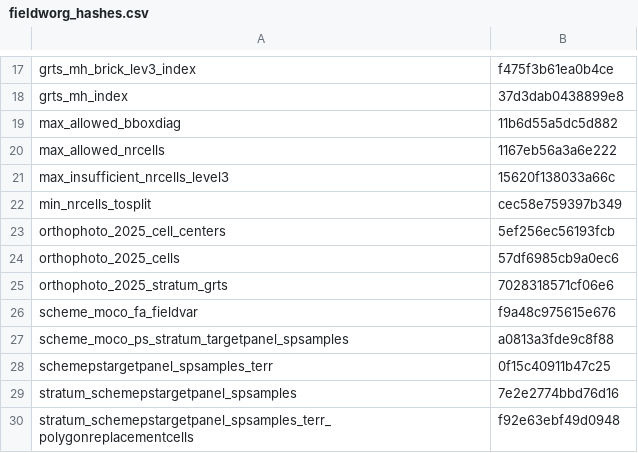
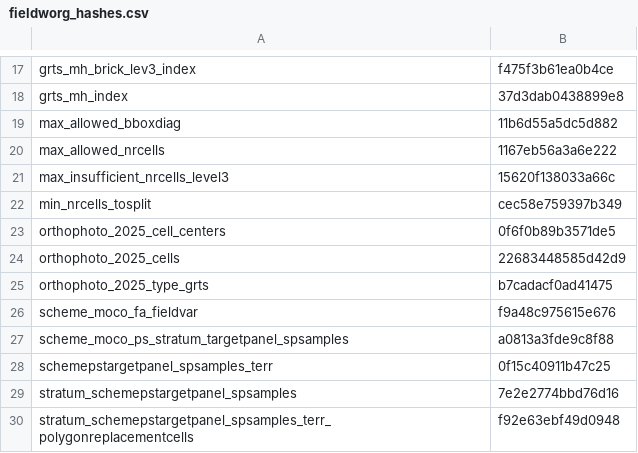
Before and after one commit to inbo/n2khab-mne-monitoring, a CSV file: 020_fieldwork_organization/fieldworg_hashes.csv, drawn as a sheet; only a part is shown, gaps mark what is left out.

Commit message:
fieldworg, snippets: write updated object hashes

```diff
--- a/020_fieldwork_organization/fieldworg_hashes.csv
+++ b/020_fieldwork_organization/fieldworg_hashes.csv
@@ -22,5 +22,5 @@ max_insufficient_nrcells_level3,15620f138033a66c
 min_nrcells_tosplit,cec58e759397b349
-orthophoto_2025_cell_centers,5ef256ec56193fcb
-orthophoto_2025_cells,57df6985cb9a0ec6
-orthophoto_2025_stratum_grts,7028318571cf06e6
+orthophoto_2025_cell_centers,0f6f0b89b3571de5
+orthophoto_2025_cells,22683448585d42d9
+orthophoto_2025_type_grts,b7cadacf0ad41475
 scheme_moco_fa_fieldvar,f9a48c975615e676
```
